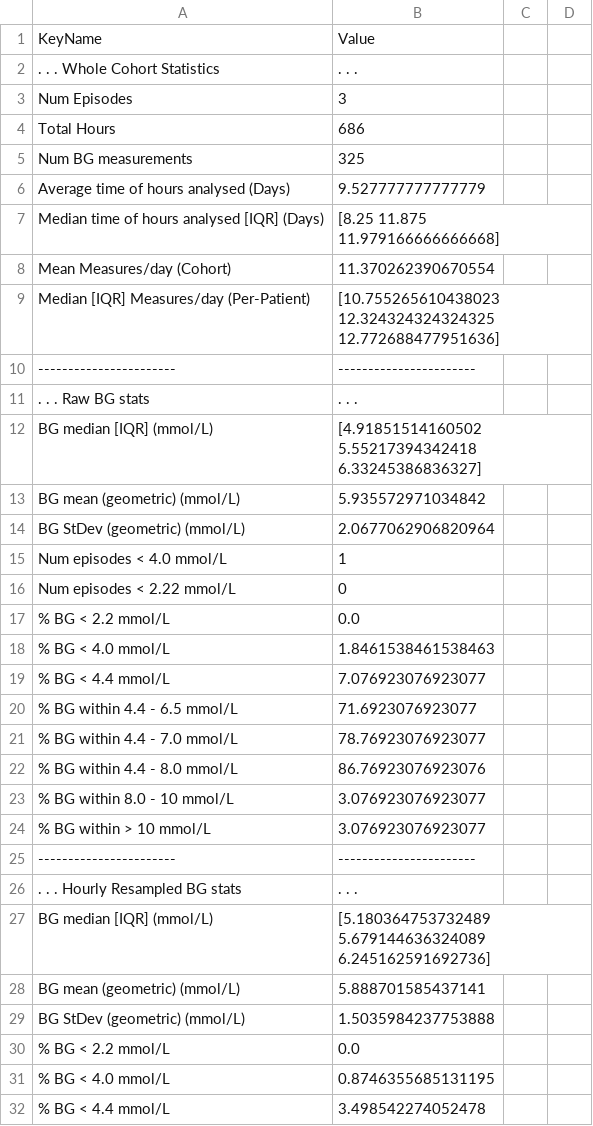
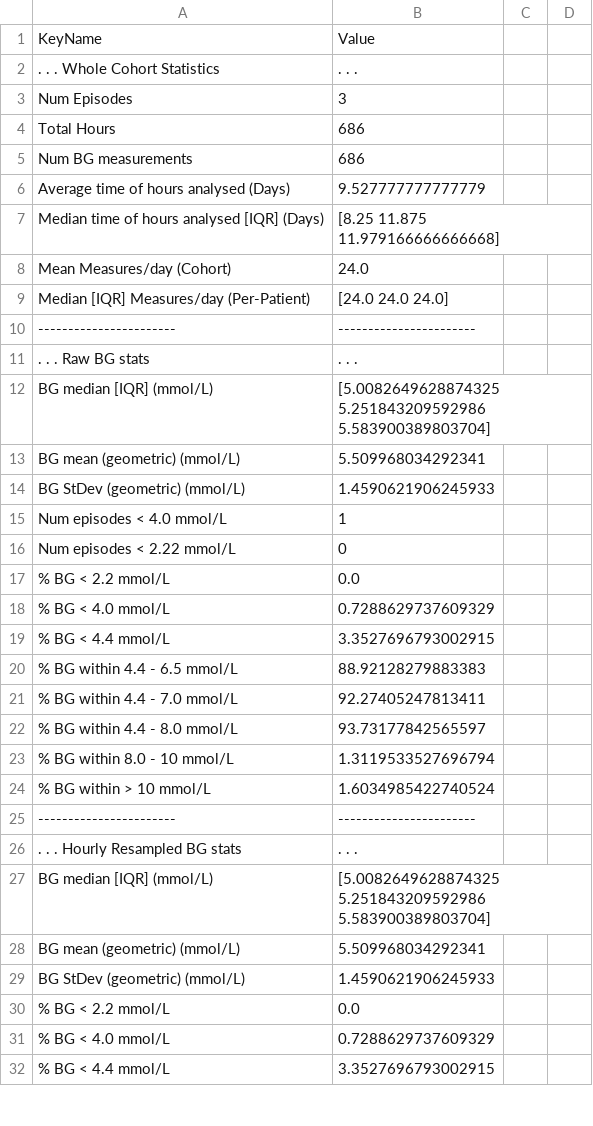
Before and after one commit to sandorjozsef/STAR, a CSV file: src/Statistics/Julia_Statistics/res2.csv, drawn as a sheet; only a part is shown; the diff covers the shown part only.

```diff
--- a/src/Statistics/Julia_Statistics/res2.csv
+++ b/src/Statistics/Julia_Statistics/res2.csv
@@ -4,12 +4,12 @@ Num Episodes,   3
 Total Hours,   686
-Num BG measurements,   325
+Num BG measurements,   686
 Average time of hours analysed (Days),   9.527777777777779
 Median time of hours analysed [IQR] (Days),   [8.25 11.875 11.979166666666668]
-Mean Measures/day (Cohort),   11.370262390670554
-Median [IQR] Measures/day (Per-Patient),   [10.755265610438023 12.324324324324325 12.772688477951636]
+Mean Measures/day (Cohort),   24.0
+Median [IQR] Measures/day (Per-Patient),   [24.0 24.0 24.0]
 -----------------------,   -----------------------
 . . . Raw BG stats,   . . .
-BG median [IQR] (mmol/L),   [4.91851514160502 5.55217394342418 6.33245386836327]
-BG mean (geometric) (mmol/L),   5.935572971034842
-BG StDev (geometric) (mmol/L),   2.0677062906820964
+BG median [IQR] (mmol/L),   [5.0082649628874325 5.251843209592986 5.583900389803704]
+BG mean (geometric) (mmol/L),   5.509968034292341
+BG StDev (geometric) (mmol/L),   1.4590621906245933
 Num episodes < 4.0 mmol/L,   1
@@ -17,16 +17,16 @@ Num episodes < 2.22 mmol/L,   0
 % BG < 2.2 mmol/L,   0.0
-% BG < 4.0 mmol/L,   1.8461538461538463
-% BG < 4.4 mmol/L,   7.076923076923077
-% BG within 4.4 - 6.5 mmol/L,   71.6923076923077
-% BG within 4.4 - 7.0 mmol/L,   78.76923076923077
-% BG within 4.4 - 8.0 mmol/L,   86.76923076923076
-% BG within 8.0 - 10 mmol/L,   3.076923076923077
-% BG within > 10 mmol/L,   3.076923076923077
+% BG < 4.0 mmol/L,   0.7288629737609329
+% BG < 4.4 mmol/L,   3.3527696793002915
+% BG within 4.4 - 6.5 mmol/L,   88.92128279883383
+% BG within 4.4 - 7.0 mmol/L,   92.27405247813411
+% BG within 4.4 - 8.0 mmol/L,   93.73177842565597
+% BG within 8.0 - 10 mmol/L,   1.3119533527696794
+% BG within > 10 mmol/L,   1.6034985422740524
 -----------------------,   -----------------------
 . . . Hourly Resampled BG stats,   . . .
-BG median [IQR] (mmol/L),   [5.180364753732489 5.679144636324089 6.245162591692736]
-BG mean (geometric) (mmol/L),   5.888701585437141
-BG StDev (geometric) (mmol/L),   1.5035984237753888
+BG median [IQR] (mmol/L),   [5.0082649628874325 5.251843209592986 5.583900389803704]
+BG mean (geometric) (mmol/L),   5.509968034292341
+BG StDev (geometric) (mmol/L),   1.4590621906245933
 % BG < 2.2 mmol/L,   0.0
-% BG < 4.0 mmol/L,   0.8746355685131195
-% BG < 4.4 mmol/L,   3.498542274052478
+% BG < 4.0 mmol/L,   0.7288629737609329
+% BG < 4.4 mmol/L,   3.3527696793002915
```
Also changed, not shown: 17 added rows, 3 removed rows and 23 edited cells elsewhere in this file, 9 other files.
